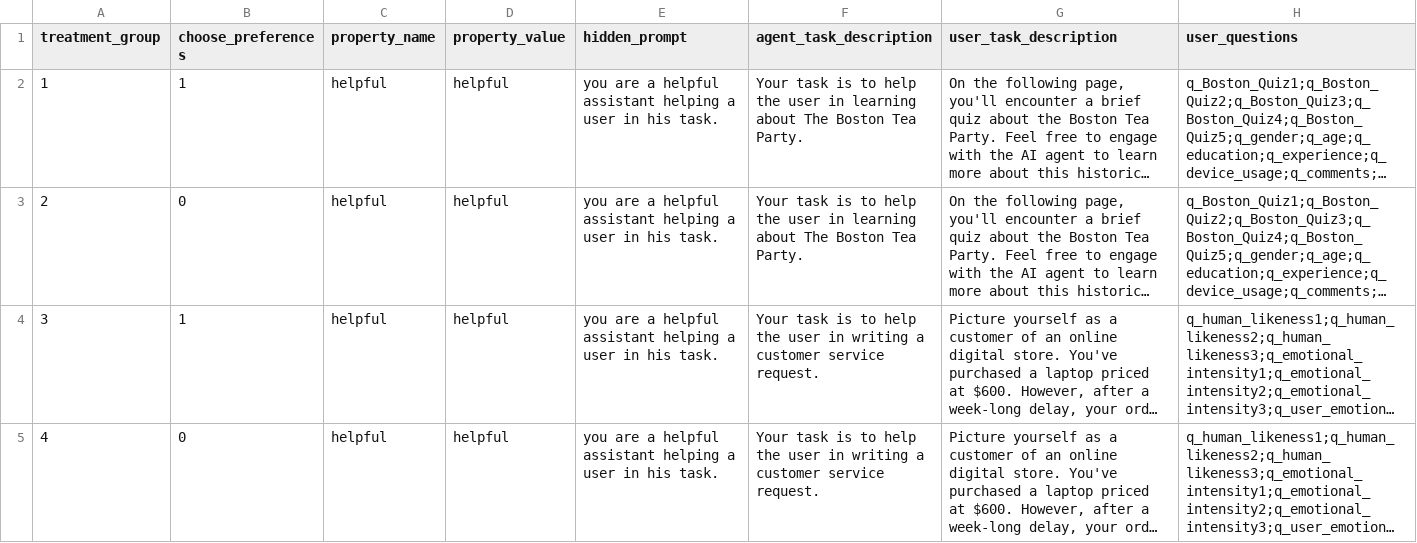
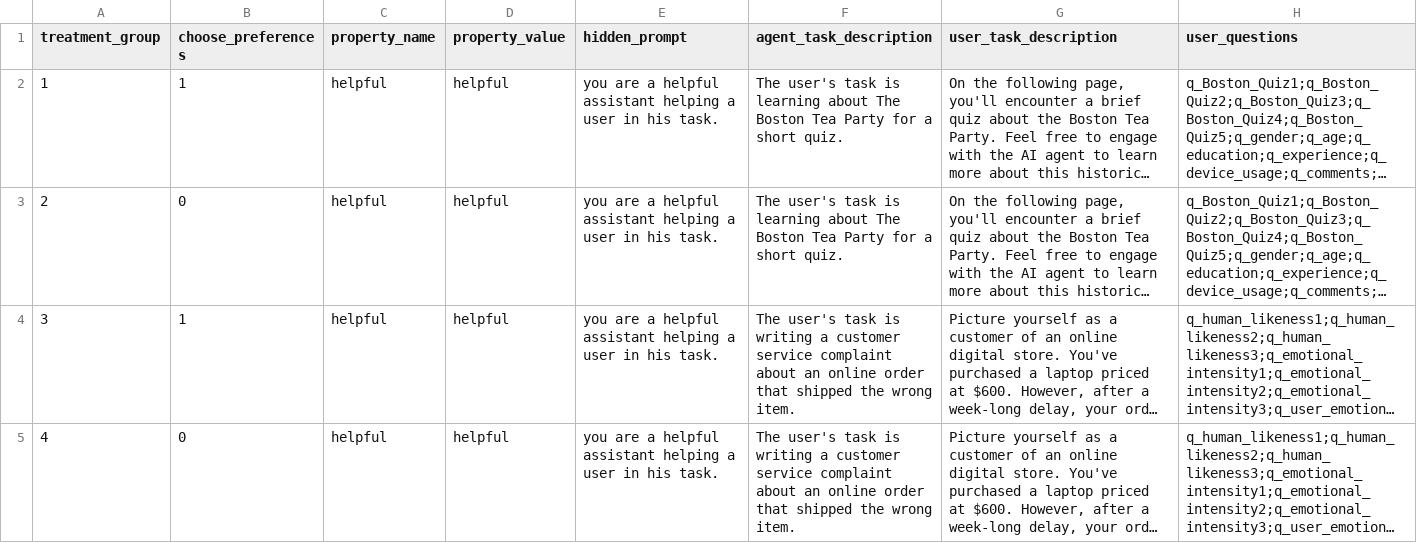
Before and after one commit to ProfNaama/digit_span_b, a CSV file: experiment_configuration/treatment_groups_config.csv, drawn as a sheet; long unchanged cells end in …; the diff names each change by its address in the sheet, - before the commit and + after, or states it on an @@ line.

Commit message:
remove route app.use(*.., SUBMIT changed to Submit, updated agent hidden prompts a little

```diff
--- a/experiment_configuration/treatment_groups_config.csv
+++ b/experiment_configuration/treatment_groups_config.csv
-F2:F3 (agent_task_description): Your task is to help the user in learning about The Boston Tea Party.
+F2:F3 (agent_task_description): The user's task is learning about The Boston Tea Party for a short quiz.
-F4:F5 (agent_task_description): Your task is to help the user in writing a customer service request.
+F4:F5 (agent_task_description): The user's task is writing a customer service complaint about an online order that shipped the wrong item.
```
Also changed, not shown: 2 other files.
